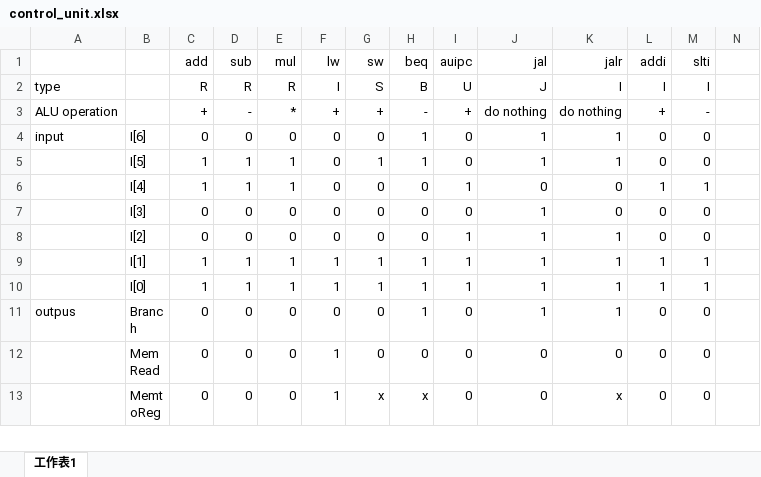
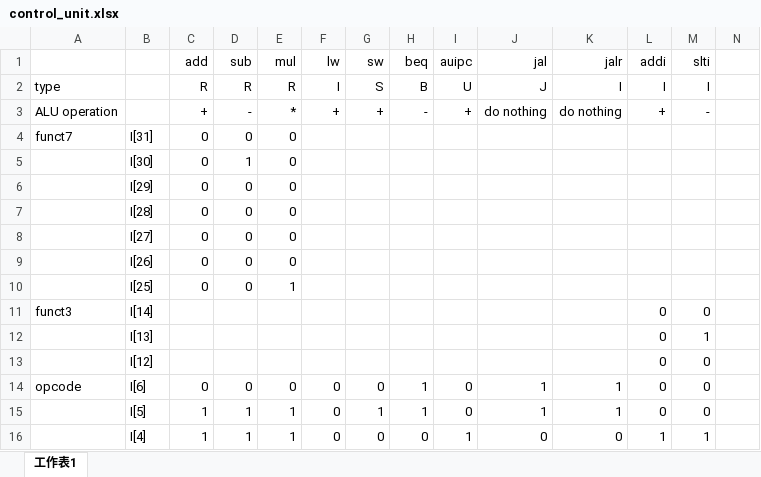
Before and after one commit to plusagainH/Computer-Architecture-Final-Project, an Excel workbook: control_unit.xlsx, sheet 工作表1, drawn as a sheet; only a part is shown; the shorter side is filled out with more unchanged rows; values as stored, in another font and other column widths than the file's, no borders; addresses are those after the commit; rows hold the shown columns only; the diff names each change by its address in the sheet, - before the commit and + after, or states it on an @@ line.

Commit message:
control unit

```diff
--- a/control_unit.xlsx (sheet 工作表1)
+++ b/control_unit.xlsx (sheet 工作表1)
+row 4: funct7 | I[31] | 0 | 0 | 0
+row 5:  | I[30] | 0 | 1 | 0
+row 6:  | I[29] | 0 | 0 | 0
+row 7:  | I[28] | 0 | 0 | 0
+row 8:  | I[27] | 0 | 0 | 0
+row 9:  | I[26] | 0 | 0 | 0
+row 10:  | I[25] | 0 | 0 | 1
+row 11: funct3 | I[14] |  |  |  |  |  |  |  |  |  | 0 | 0
+row 12:  | I[13] |  |  |  |  |  |  |  |  |  | 0 | 1
+row 13:  | I[12] |  |  |  |  |  |  |  |  |  | 0 | 0
-A14: input
+A14: opcode
```
Also changed, not shown: 1 other file.
